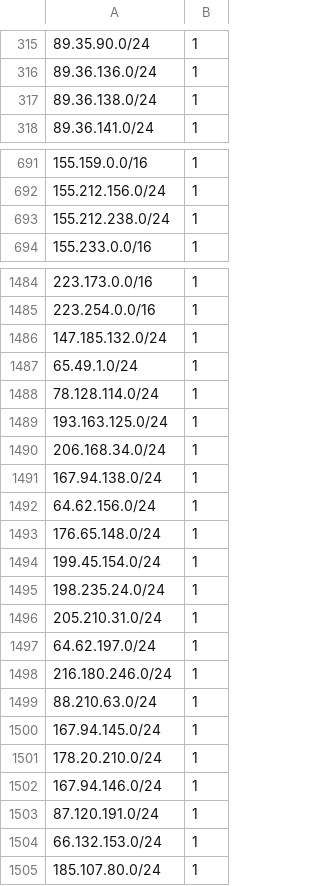
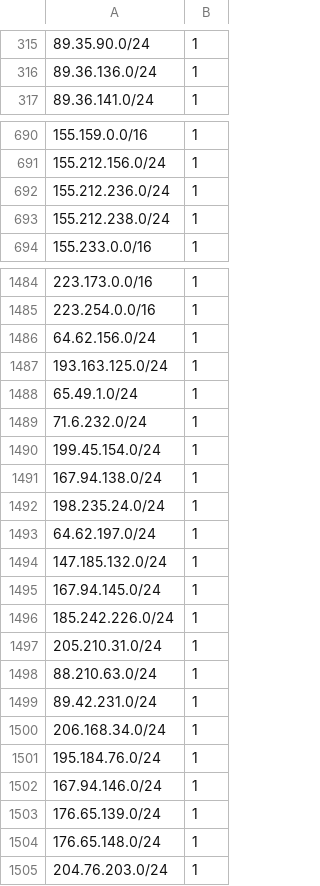
Before and after one commit to omers/ip-reputation-dataset, a CSV file: proofpoint_ip_reputation.csv, drawn as a sheet; only a part is shown, gaps mark what is left out; the diff covers the shown part only.

```diff
--- a/proofpoint_ip_reputation.csv
+++ b/proofpoint_ip_reputation.csv
@@ -316,3 +316,2 @@
 89.36.136.0/24,1
-89.36.138.0/24,1
 89.36.141.0/24,1
@@ -692,2 +691,3 @@
 155.212.156.0/24,1
+155.212.236.0/24,1
 155.212.238.0/24,1
@@ -1485,21 +1485,21 @@
 223.254.0.0/16,1
+64.62.156.0/24,1
+193.163.125.0/24,1
+65.49.1.0/24,1
+71.6.232.0/24,1
+199.45.154.0/24,1
+167.94.138.0/24,1
+198.235.24.0/24,1
+64.62.197.0/24,1
 147.185.132.0/24,1
-65.49.1.0/24,1
-78.128.114.0/24,1
-193.163.125.0/24,1
+167.94.145.0/24,1
+185.242.226.0/24,1
+205.210.31.0/24,1
+88.210.63.0/24,1
+89.42.231.0/24,1
 206.168.34.0/24,1
-167.94.138.0/24,1
-64.62.156.0/24,1
+195.184.76.0/24,1
+167.94.146.0/24,1
+176.65.139.0/24,1
 176.65.148.0/24,1
-199.45.154.0/24,1
-198.235.24.0/24,1
-205.210.31.0/24,1
-64.62.197.0/24,1
-216.180.246.0/24,1
-88.210.63.0/24,1
-167.94.145.0/24,1
-178.20.210.0/24,1
-167.94.146.0/24,1
-87.120.191.0/24,1
-66.132.153.0/24,1
-185.107.80.0/24,1
+204.76.203.0/24,1
```
Also changed, not shown: 1 added row and 1 removed row elsewhere in this file.
